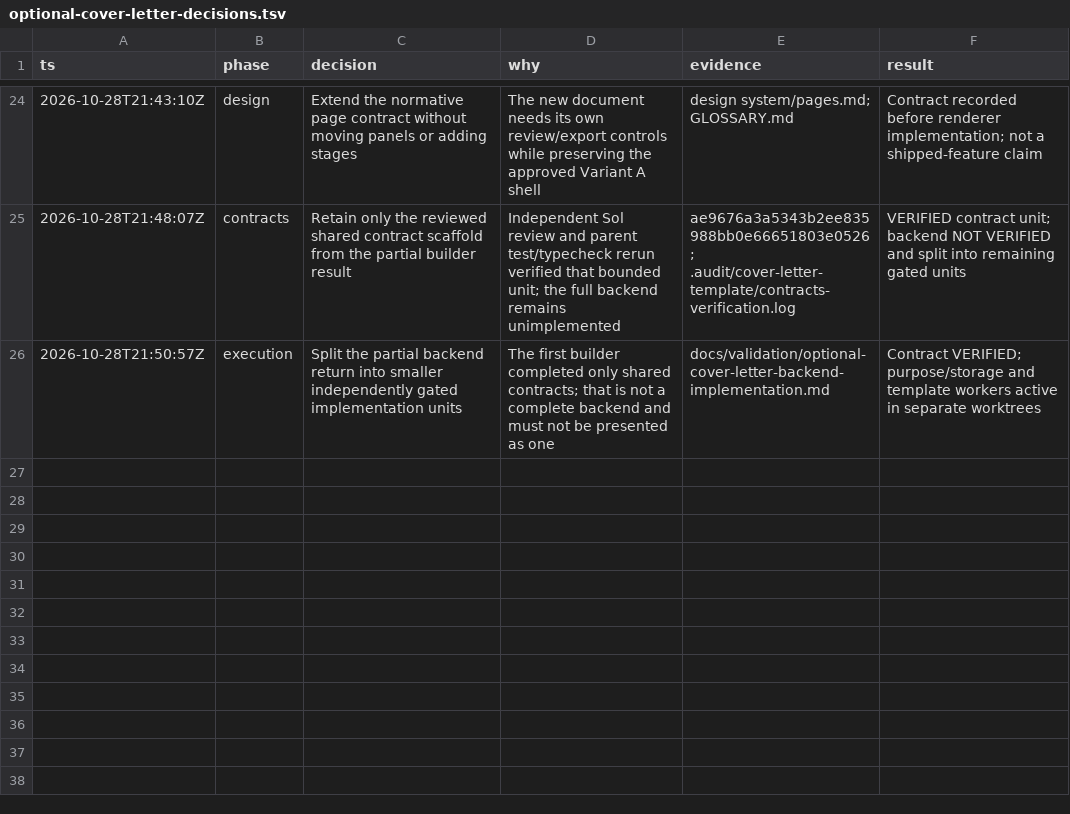
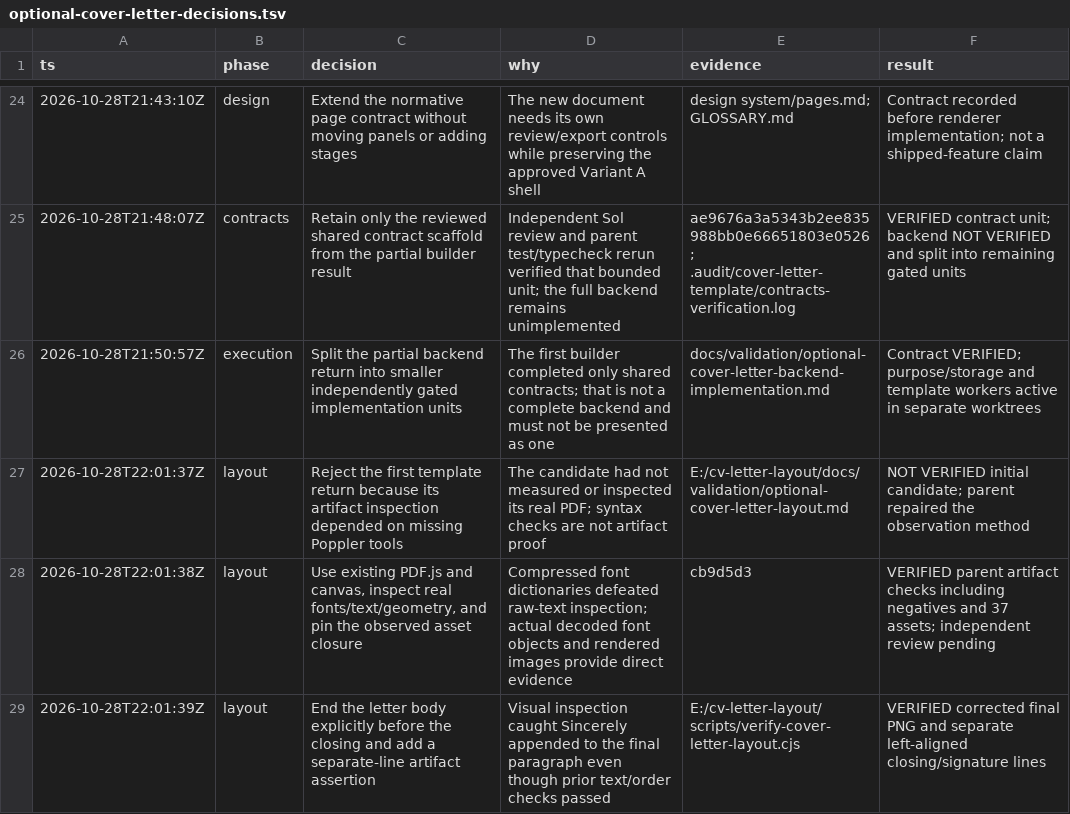
Before and after one commit to MakCoder-2004/ATS-CV-Creator, a TSV file: docs/validation/optional-cover-letter-decisions.tsv, drawn as a sheet; only a part is shown, gaps mark what is left out.

Commit message:
Record template experiment failures and measured corrections

```diff
--- a/docs/validation/optional-cover-letter-decisions.tsv
+++ b/docs/validation/optional-cover-letter-decisions.tsv
@@ -26 +26,4 @@ ts	phase	decision	why	evidence	result
 2026-10-28T21:50:57Z	execution	Split the partial backend return into smaller independently gated implementation units	The first builder completed only shared contracts; that is not a complete backend and must not be presented as one	docs/validation/optional-cover-letter-backend-implementation.md	Contract VERIFIED; purpose/storage and template workers active in separate worktrees
+2026-10-28T22:01:37Z	layout	Reject the first template return because its artifact inspection depended on missing Poppler tools	The candidate had not measured or inspected its real PDF; syntax checks are not artifact proof	E:/cv-letter-layout/docs/validation/optional-cover-letter-layout.md	NOT VERIFIED initial candidate; parent repaired the observation method
+2026-10-28T22:01:38Z	layout	Use existing PDF.js and canvas, inspect real fonts/text/geometry, and pin the observed asset closure	Compressed font dictionaries defeated raw-text inspection; actual decoded font objects and rendered images provide direct evidence	cb9d5d3	VERIFIED parent artifact checks including negatives and 37 assets; independent review pending
+2026-10-28T22:01:39Z	layout	End the letter body explicitly before the closing and add a separate-line artifact assertion	Visual inspection caught Sincerely appended to the final paragraph even though prior text/order checks passed	E:/cv-letter-layout/scripts/verify-cover-letter-layout.cjs	VERIFIED corrected final PNG and separate left-aligned closing/signature lines
```
